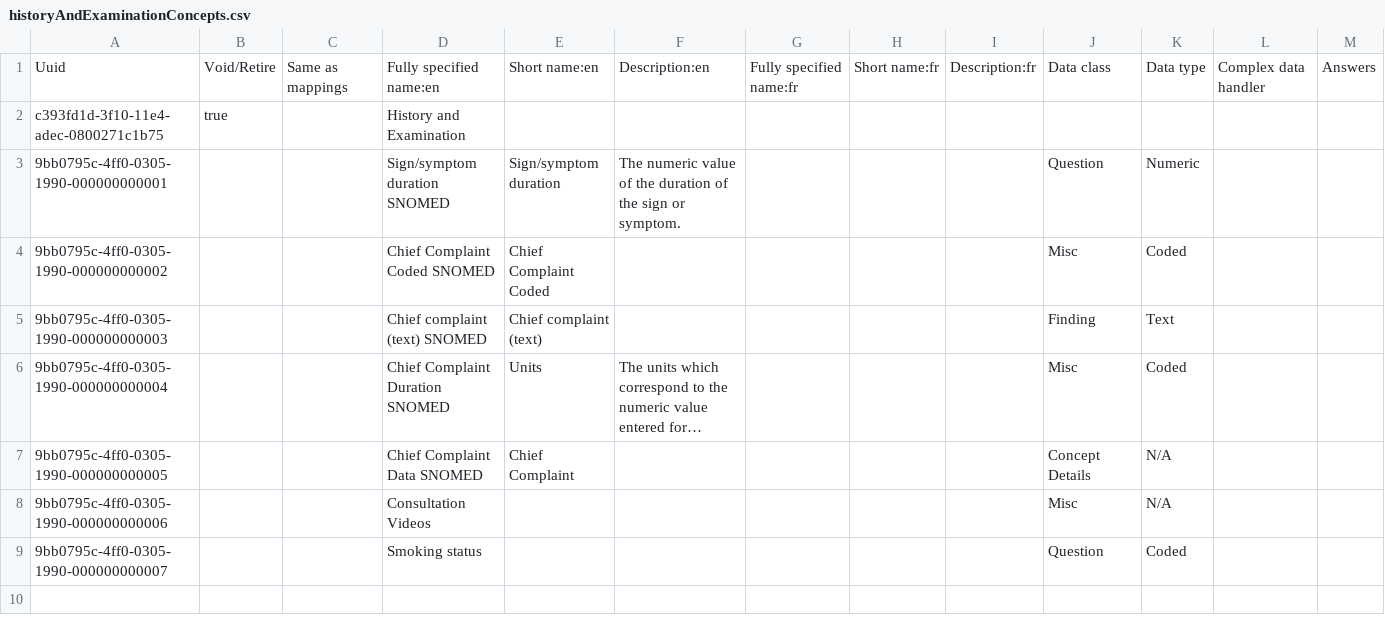
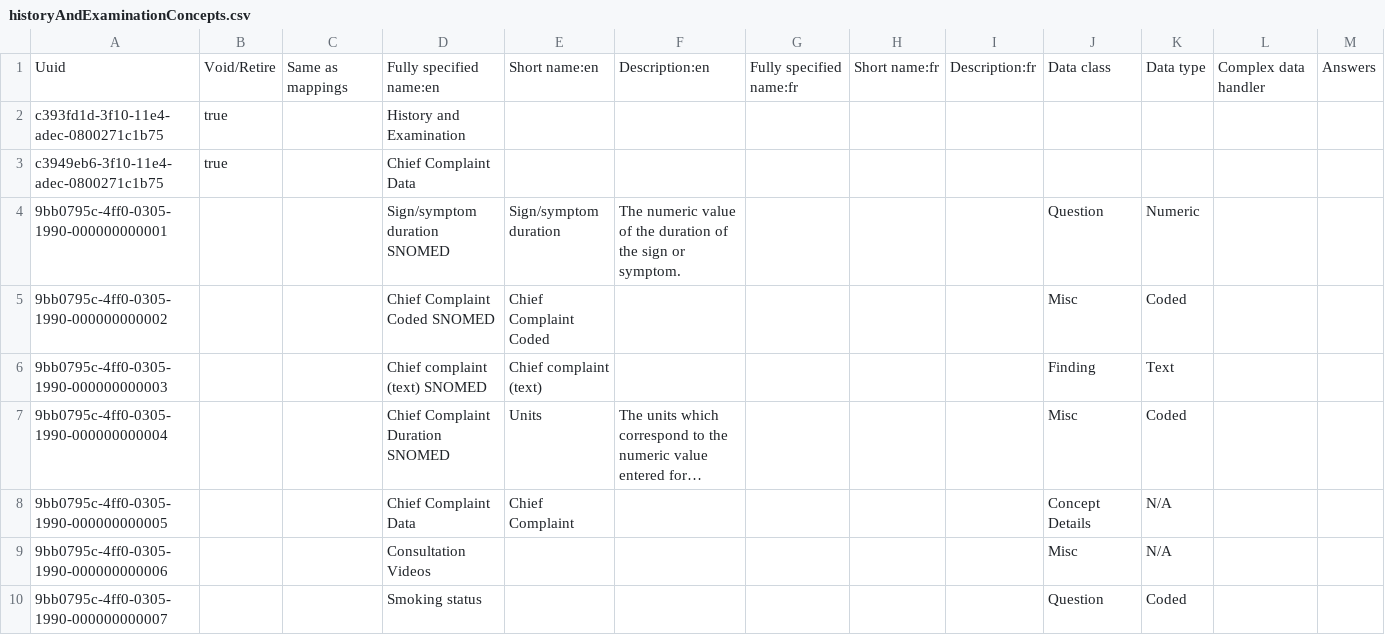
Before and after one commit to Bahmni/snomed-default-config, a CSV file: configuration/concepts/historyAndExaminationConcepts.csv, drawn as a sheet; only a part is shown; long unchanged cells end in …; addresses are those after the commit; rows hold the shown columns only; the diff names each change by its address in the sheet, - before the commit and + after, or states it on an @@ line.

Commit message:
BS-66 | retire existing chief complaint data concept and updated the new concept

```diff
--- a/configuration/concepts/historyAndExaminationConcepts.csv
+++ b/configuration/concepts/historyAndExaminationConcepts.csv
+row 3: c3949eb6-3f10-11e4-adec-0800271c1b75 | true |  | Chief Complaint Data
-D8: Chief Complaint Data SNOMED
+D8: Chief Complaint Data
```
Also changed, not shown: 2 other files.
